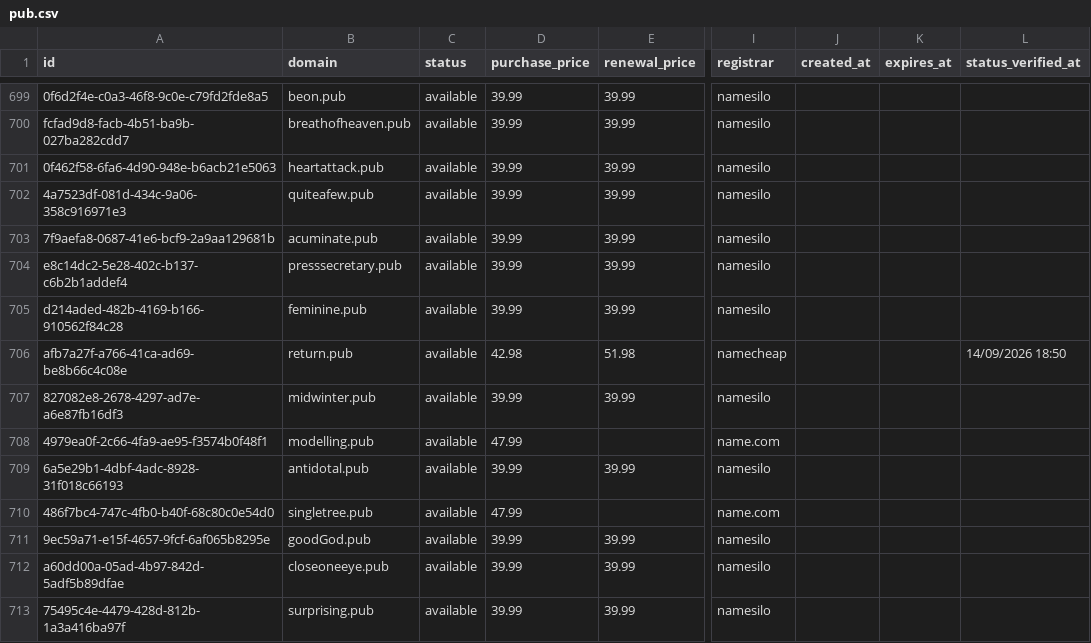
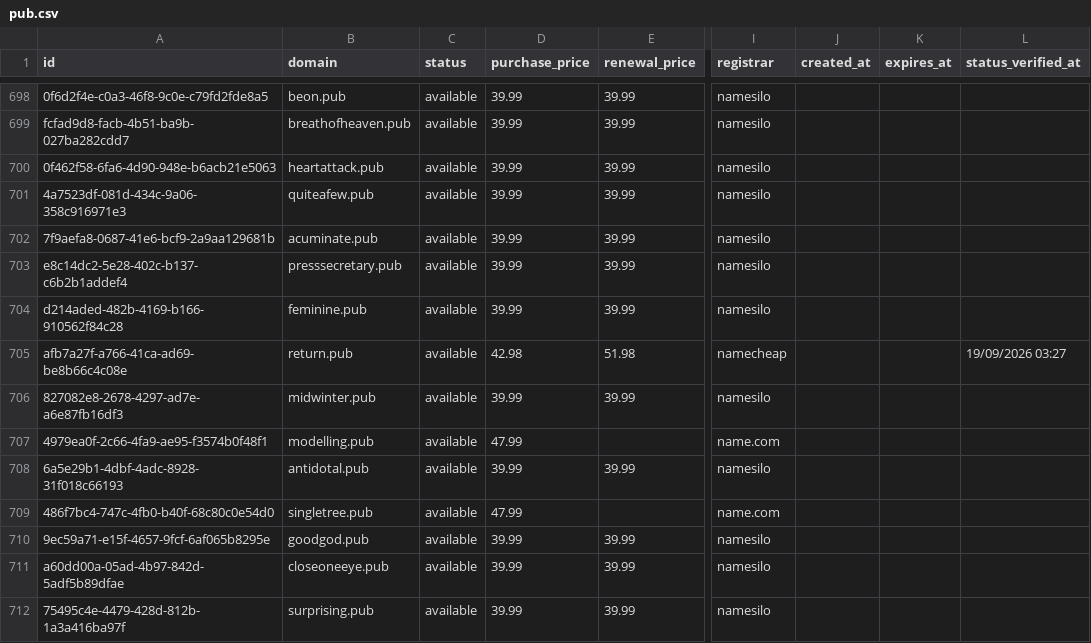
Before and after one commit to UniqueDomains/pub-oneword-domains, a CSV file: pub.csv, drawn as a sheet; only a part is shown, gaps mark what is left out; addresses are those after the commit; the diff covers the shown part only; the diff names each change by its address in the sheet, - before the commit and + after, or states it on an @@ line.

Commit message:
Domains update

```diff
--- a/pub.csv
+++ b/pub.csv
-L705 (status_verified_at): 14/09/2026 18:50
+L705 (status_verified_at): 19/09/2026 03:27
-B710 (domain): goodGod.pub
+B710 (domain): goodgod.pub
```
Also changed, not shown: 1 added row, 1 removed row and 82 edited cells elsewhere in this file, 4 other files.
